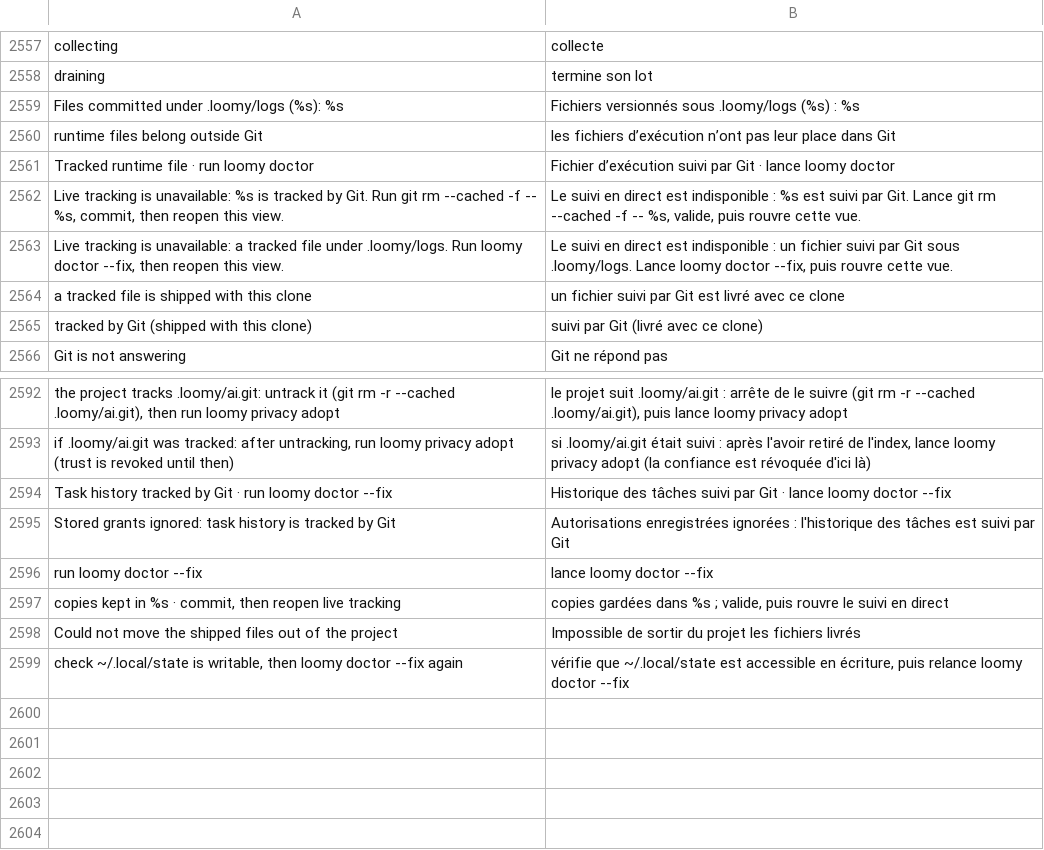
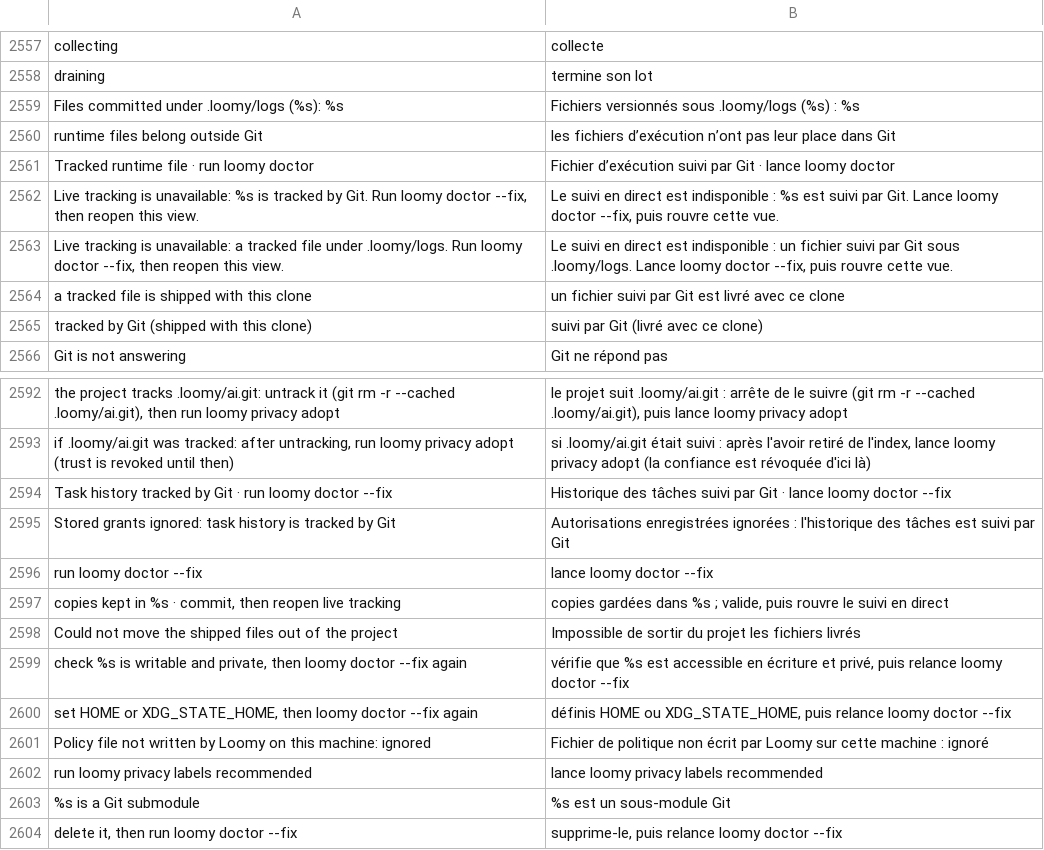
Before and after one commit to Eydenn/loomy, a TSV file: scripts/lib/i18n/fr.tsv, drawn as a sheet; only a part is shown, gaps mark what is left out.

Commit message:
LR8-3: user-owned consent record for content policies, refuse submodule runtime dirs, quarantine hardening, doctor remedies

```diff
--- a/scripts/lib/i18n/fr.tsv
+++ b/scripts/lib/i18n/fr.tsv
@@ -2561,3 +2561,3 @@ runtime files belong outside Git	les fichiers d’exécution n’ont pas leur pl
 Tracked runtime file · run loomy doctor	Fichier d’exécution suivi par Git · lance loomy doctor
-Live tracking is unavailable: %s is tracked by Git. Run git rm --cached -f -- %s, commit, then reopen this view.	Le suivi en direct est indisponible : %s est suivi par Git. Lance git rm --cached -f -- %s, valide, puis rouvre cette vue.
+Live tracking is unavailable: %s is tracked by Git. Run loomy doctor --fix, then reopen this view.	Le suivi en direct est indisponible : %s est suivi par Git. Lance loomy doctor --fix, puis rouvre cette vue.
 Live tracking is unavailable: a tracked file under .loomy/logs. Run loomy doctor --fix, then reopen this view.	Le suivi en direct est indisponible : un fichier suivi par Git sous .loomy/logs. Lance loomy doctor --fix, puis rouvre cette vue.
@@ -2598,2 +2598,7 @@ copies kept in %s · commit, then reopen live tracking	copies gardées dans %s ;
 Could not move the shipped files out of the project	Impossible de sortir du projet les fichiers livrés
-check ~/.local/state is writable, then loomy doctor --fix again	vérifie que ~/.local/state est accessible en écriture, puis relance loomy doctor --fix
+check %s is writable and private, then loomy doctor --fix again	vérifie que %s est accessible en écriture et privé, puis relance loomy doctor --fix
+set HOME or XDG_STATE_HOME, then loomy doctor --fix again	définis HOME ou XDG_STATE_HOME, puis relance loomy doctor --fix
+Policy file not written by Loomy on this machine: ignored	Fichier de politique non écrit par Loomy sur cette machine : ignoré
+run loomy privacy labels recommended	lance loomy privacy labels recommended
+%s is a Git submodule	%s est un sous-module Git
+delete it, then run loomy doctor --fix	supprime-le, puis relance loomy doctor --fix
```
Also changed, not shown: 36 other files.
